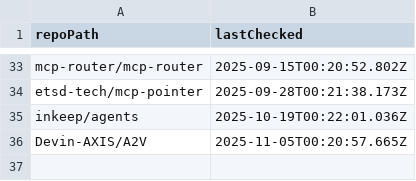
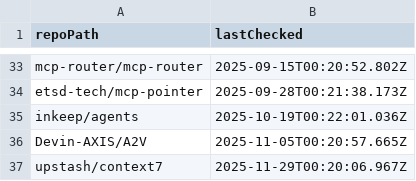
Before and after one commit to ThatGuySam/mcp-almanac, a CSV file: data/non-servers.csv, drawn as a sheet; only a part is shown, gaps mark what is left out.

```diff
--- a/data/non-servers.csv
+++ b/data/non-servers.csv
@@ -36 +36,2 @@ inkeep/agents,2025-10-19T00:22:01.036Z
 Devin-AXIS/A2V,2025-11-05T00:20:57.665Z
+upstash/context7,2025-11-29T00:20:06.967Z
```
Also changed, not shown: 12 other files.
